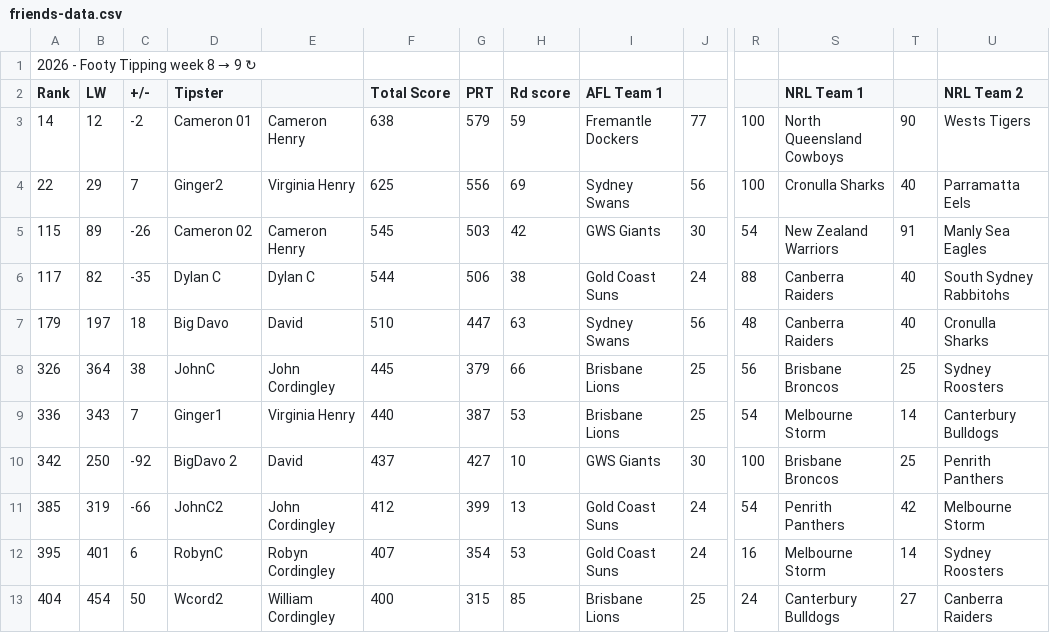
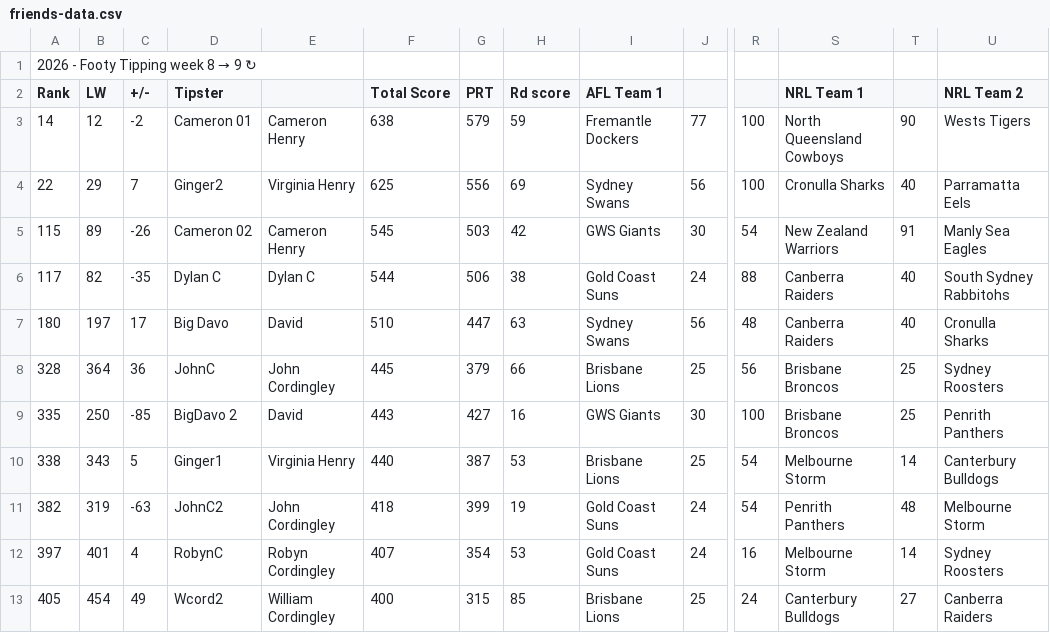
Before and after one commit to Big-Davo/2026-footy-picks, a CSV file: friends-data.csv, drawn as a sheet; only a part is shown, gaps mark what is left out; removed rows and columns are numbered as before the commit, all else as after; rows hold the shown columns only; the diff names each change by its address in the sheet, - before the commit and + after, or states it on an @@ line.

Commit message:
Auto-score update (PPW, NRL R9)

```diff
--- a/friends-data.csv
+++ b/friends-data.csv
-A7 (Rank): 179
+A7 (Rank): 180
-C7 (+/-): 18
+C7 (+/-): 17
-A8 (Rank): 326
+A8 (Rank): 328
-C8 (+/-): 38
+C8 (+/-): 36
+row 9: 335 | 250 | -85 | BigDavo 2 | David | 443 | 427 | 16 | GWS Giants | 30 | 100 | Brisbane Broncos | 25 | Penrith Panthers
-A10 (Rank): 336
+A10 (Rank): 338
-C10 (+/-): 7
+C10 (+/-): 5
-row 10: 342 | 250 | -92 | BigDavo 2 | David | 437 | 427 | 10 | GWS Giants | 30 | 100 | Brisbane Broncos | 25 | Penrith Panthers
-A11 (Rank): 385
+A11 (Rank): 382
-C11 (+/-): -66
+C11 (+/-): -63
-F11 (Total Score): 412
+F11 (Total Score): 418
-H11 (Rd score): 13
+H11 (Rd score): 19
-T11: 42
+T11: 48
-A12 (Rank): 395
+A12 (Rank): 397
-C12 (+/-): 6
+C12 (+/-): 4
-A13 (Rank): 404
+A13 (Rank): 405
-C13 (+/-): 50
+C13 (+/-): 49
```
